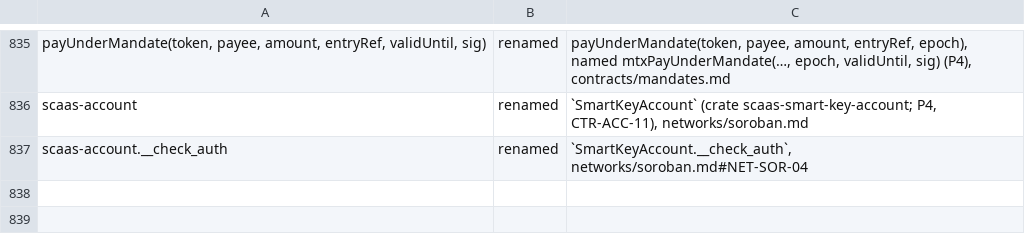
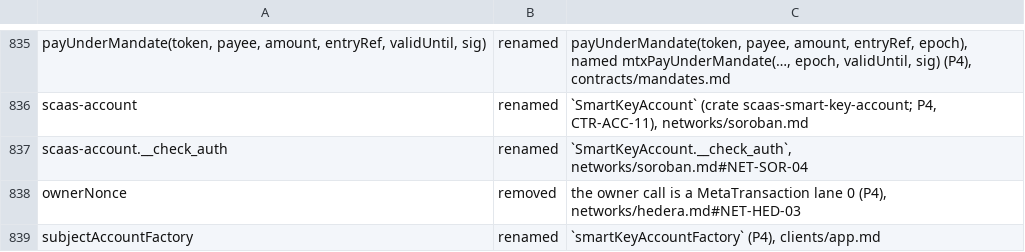
Before and after one commit to dinhduongha/scaas, a TSV file: docs/history/dropped-artifacts.tsv, drawn as a sheet; only a part is shown, gaps mark what is left out.

```diff
--- a/docs/history/dropped-artifacts.tsv
+++ b/docs/history/dropped-artifacts.tsv
@@ -837 +837,3 @@ scaas-account	renamed	`SmartKeyAccount` (crate scaas-smart-key-account; P4, CTR-
 scaas-account.__check_auth	renamed	`SmartKeyAccount.__check_auth`, networks/soroban.md#NET-SOR-04
+ownerNonce	removed	the owner call is a MetaTransaction lane 0 (P4), networks/hedera.md#NET-HED-03
+subjectAccountFactory	renamed	`smartKeyAccountFactory` (P4), clients/app.md
```
Also changed, not shown: 6 other files.
